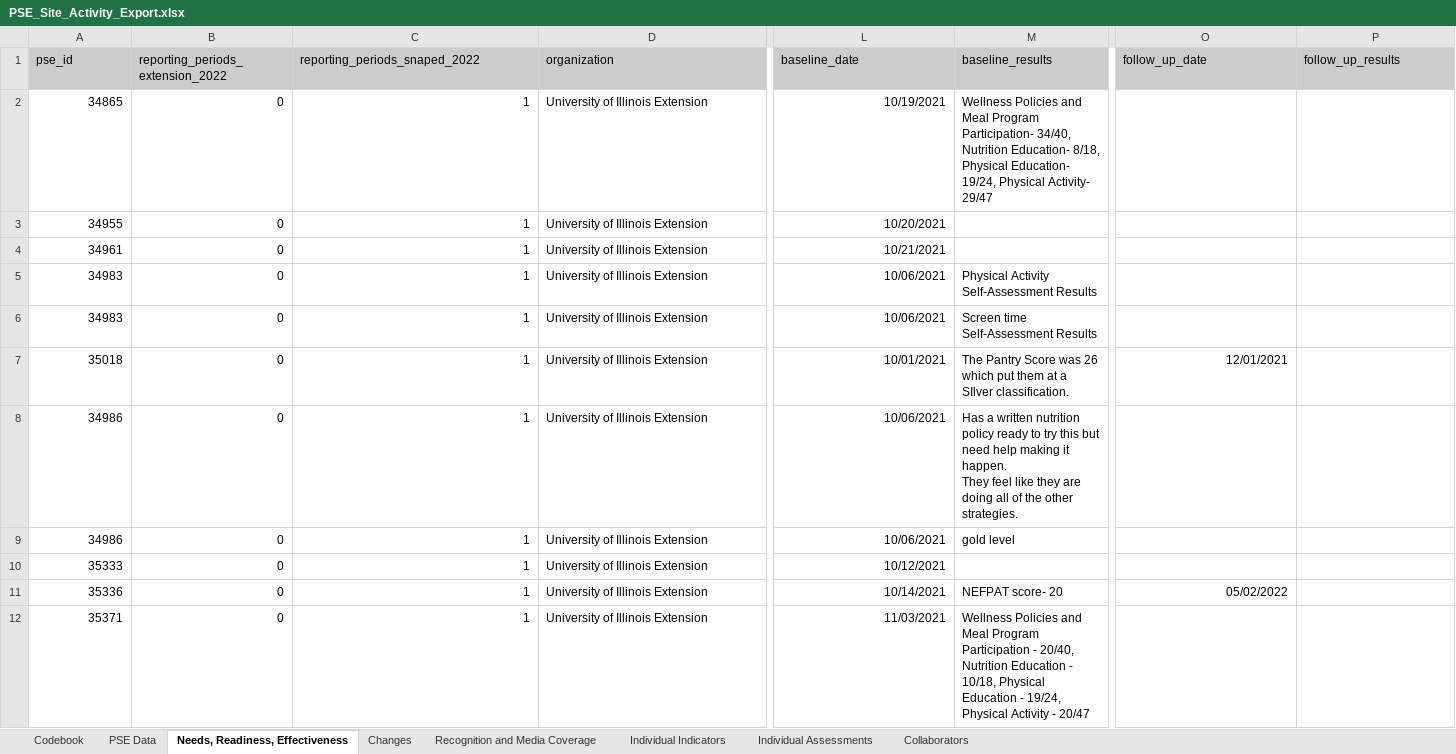
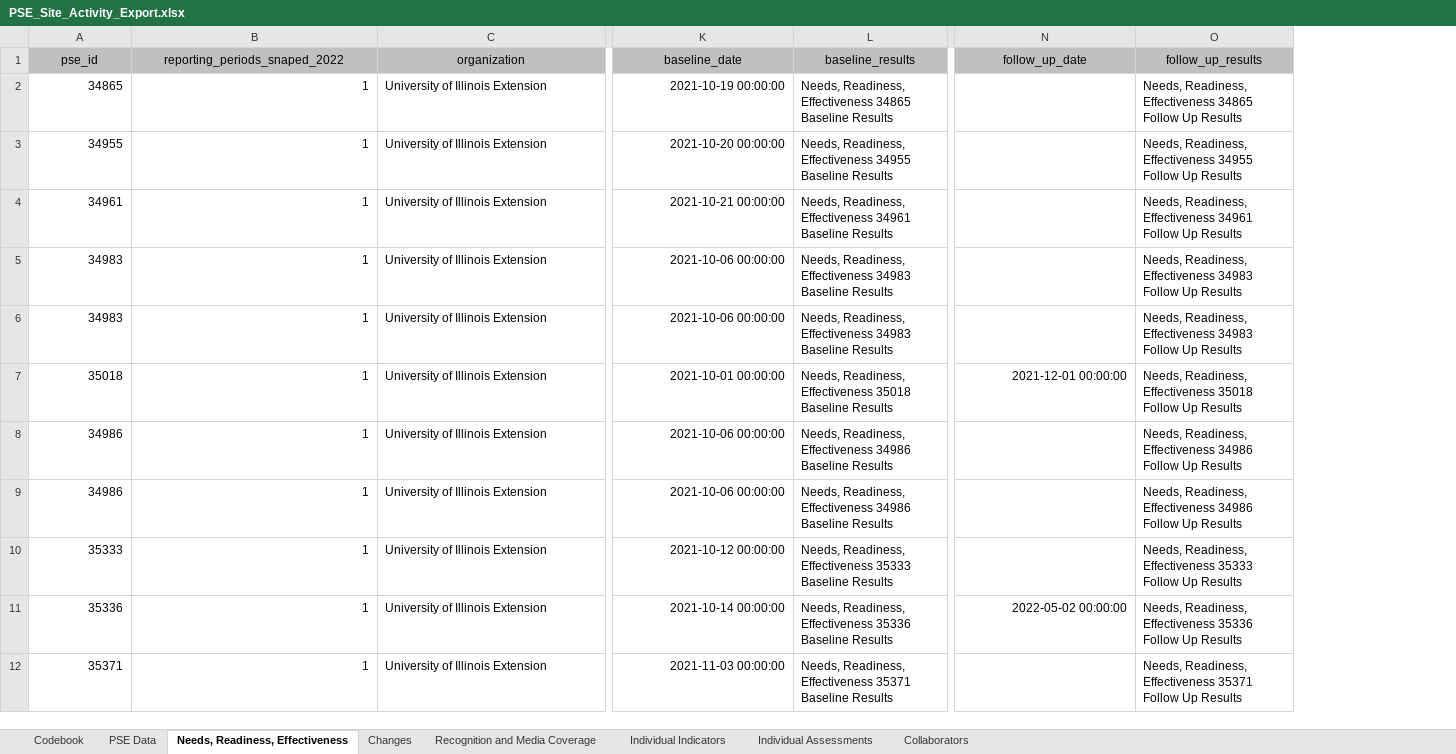
Before and after one commit to jstadni2/pears_nightly_export_reformatting, an Excel workbook: sample_inputs/PSE_Site_Activity_Export.xlsx, sheet Needs, Readiness, Effectiveness, drawn as a sheet; only a part is shown, gaps mark what is left out; values as stored, in another font and other column widths than the file's, no borders; removed rows and columns are numbered as before the commit, all else as after; ↵ is a line break in a cell; the diff covers the shown part only; the diff names each change by its address in the sheet, - before the commit and + after, or states it on an @@ line.

```diff
--- a/sample_inputs/PSE_Site_Activity_Export.xlsx (sheet Needs, Readiness, Effectiveness)
+++ b/sample_inputs/PSE_Site_Activity_Export.xlsx (sheet Needs, Readiness, Effectiveness)
-column B (reporting_periods_extension_2022), rows 2-12: all 0
-A1 alignment: left
+A1 alignment: center
-B1:O1 alignment: left
+B1:O1 alignment: center
-K2 (baseline_date): 10/19/2021
+K2 (baseline_date): 2021-10-19 00:00:00
-L2 (baseline_results): Wellness Policies and Meal Program Participation- 34/40, Nutrition Education- 8/18, Physical Education- 19/24, Physical Activity- 29/47
+L2 (baseline_results): Needs, Readiness, Effectiveness 34865 Baseline Results
-O2 (follow_up_results): (empty)
+O2 (follow_up_results): Needs, Readiness, Effectiveness 34865 Follow Up Results
-K3 (baseline_date): 10/20/2021
+K3 (baseline_date): 2021-10-20 00:00:00
-L3 (baseline_results): (empty)
+L3 (baseline_results): Needs, Readiness, Effectiveness 34955 Baseline Results
-O3 (follow_up_results): (empty)
+O3 (follow_up_results): Needs, Readiness, Effectiveness 34955 Follow Up Results
-K4 (baseline_date): 10/21/2021
+K4 (baseline_date): 2021-10-21 00:00:00
-L4 (baseline_results): (empty)
+L4 (baseline_results): Needs, Readiness, Effectiveness 34961 Baseline Results
-O4 (follow_up_results): (empty)
+O4 (follow_up_results): Needs, Readiness, Effectiveness 34961 Follow Up Results
-K5:K6 (baseline_date): 10/06/2021
+K5:K6 (baseline_date): 2021-10-06 00:00:00
-L5 (baseline_results): Physical Activity Self-Assessment Results
+L5 (baseline_results): Needs, Readiness, Effectiveness 34983 Baseline Results
-O5:O6 (follow_up_results): (empty)
+O5:O6 (follow_up_results): Needs, Readiness, Effectiveness 34983 Follow Up Results
-L6 (baseline_results): Screen time Self-Assessment Results
+L6 (baseline_results): Needs, Readiness, Effectiveness 34983 Baseline Results
-K7 (baseline_date): 10/01/2021
+K7 (baseline_date): 2021-10-01 00:00:00
-L7 (baseline_results): The Pantry Score was 26 which put them at a SIlver classification.
+L7 (baseline_results): Needs, Readiness, Effectiveness 35018 Baseline Results
-N7 (follow_up_date): 12/01/2021
+N7 (follow_up_date): 2021-12-01 00:00:00
-O7 (follow_up_results): (empty)
+O7 (follow_up_results): Needs, Readiness, Effectiveness 35018 Follow Up Results
-K8:K9 (baseline_date): 10/06/2021
+K8:K9 (baseline_date): 2021-10-06 00:00:00
-L8 (baseline_results): Has a written nutrition policy ready to try this but need help making it happen. ↵ They feel like they are doing all of the other strategies.
+L8 (baseline_results): Needs, Readiness, Effectiveness 34986 Baseline Results
-O8:O9 (follow_up_results): (empty)
+O8:O9 (follow_up_results): Needs, Readiness, Effectiveness 34986 Follow Up Results
-L9 (baseline_results): gold level
+L9 (baseline_results): Needs, Readiness, Effectiveness 34986 Baseline Results
-K10 (baseline_date): 10/12/2021
+K10 (baseline_date): 2021-10-12 00:00:00
-L10 (baseline_results): (empty)
+L10 (baseline_results): Needs, Readiness, Effectiveness 35333 Baseline Results
-O10 (follow_up_results): (empty)
+O10 (follow_up_results): Needs, Readiness, Effectiveness 35333 Follow Up Results
-K11 (baseline_date): 10/14/2021
+K11 (baseline_date): 2021-10-14 00:00:00
-L11 (baseline_results): NEFPAT score- 20
+L11 (baseline_results): Needs, Readiness, Effectiveness 35336 Baseline Results
-N11 (follow_up_date): 05/02/2022
+N11 (follow_up_date): 2022-05-02 00:00:00
-O11 (follow_up_results): (empty)
+O11 (follow_up_results): Needs, Readiness, Effectiveness 35336 Follow Up Results
-K12 (baseline_date): 11/03/2021
+K12 (baseline_date): 2021-11-03 00:00:00
-L12 (baseline_results): Wellness Policies and Meal Program Participation - 20/40, Nutrition Education - 10/18, Physical Education - 19/24, Physical Activity - 20/47
+L12 (baseline_results): Needs, Readiness, Effectiveness 35371 Baseline Results
-O12 (follow_up_results): (empty)
+O12 (follow_up_results): Needs, Readiness, Effectiveness 35371 Follow Up Results
```
Also changed, not shown: other rows of this sheet, sheet PSE Data, sheet Collaborators, sheet Changes, sheet Recognition and Media Coverage, sheet Individual Assessments, sheet Codebook, sample_inputs/Coalition_Export.xlsx, sample_inputs/Indirect_Activity_Export.xlsx, 9 other files.
